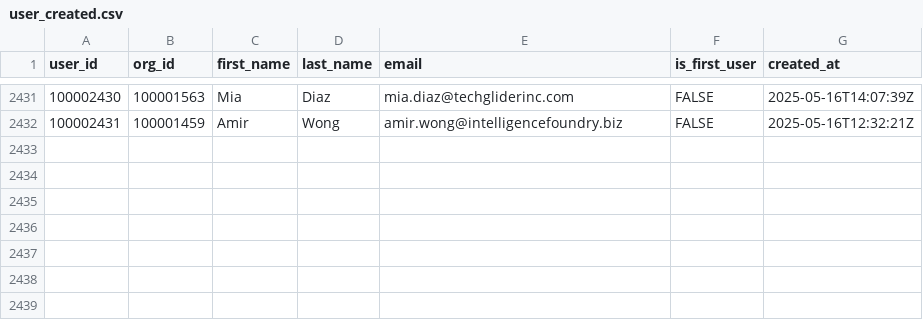
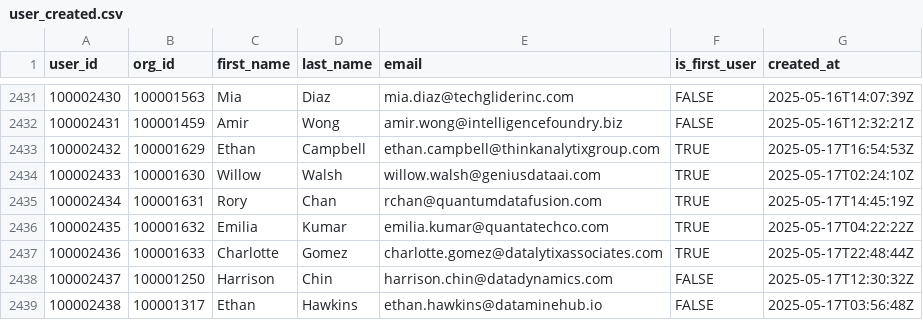
Before and after one commit to datafold/demo, a CSV file: datagen/user_created.csv, drawn as a sheet; only a part is shown, gaps mark what is left out; the diff names each change by its address in the sheet, - before the commit and + after, or states it on an @@ line.

```diff
--- a/datagen/user_created.csv
+++ b/datagen/user_created.csv
+row 2433: 100002432 | 100001629 | Ethan | Campbell | ethan.campbell@thinkanalytixgroup.com | TRUE | 2025-05-17T16:54:53Z
+row 2434: 100002433 | 100001630 | Willow | Walsh | willow.walsh@geniusdataai.com | TRUE | 2025-05-17T02:24:10Z
+row 2435: 100002434 | 100001631 | Rory | Chan | rchan@quantumdatafusion.com | TRUE | 2025-05-17T14:45:19Z
+row 2436: 100002435 | 100001632 | Emilia | Kumar | emilia.kumar@quantatechco.com | TRUE | 2025-05-17T04:22:22Z
+row 2437: 100002436 | 100001633 | Charlotte | Gomez | charlotte.gomez@datalytixassociates.com | TRUE | 2025-05-17T22:48:44Z
+row 2438: 100002437 | 100001250 | Harrison | Chin | harrison.chin@datadynamics.com | FALSE | 2025-05-17T12:30:32Z
+row 2439: 100002438 | 100001317 | Ethan | Hawkins | ethan.hawkins@dataminehub.io | FALSE | 2025-05-17T03:56:48Z
```
Also changed, not shown: datagen/signed_in.csv, datagen/signed_in_broken.csv, 12 other files.
